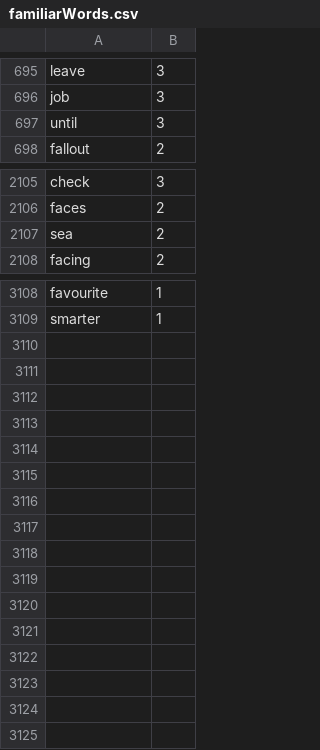
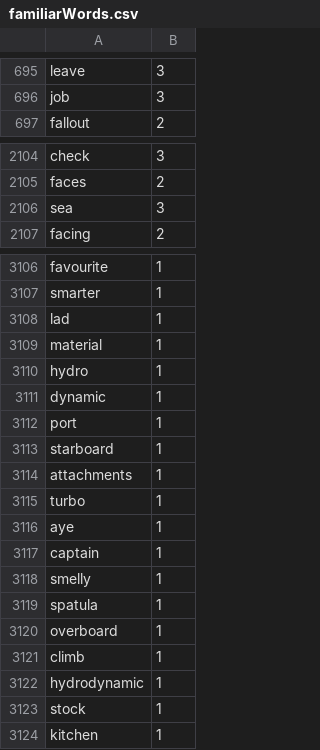
Before and after one commit to Elon-Mao/dictation, a CSV file: public/familiarWords.csv, drawn as a sheet; only a part is shown, gaps mark what is left out; the diff covers the shown part only.

```diff
--- a/public/familiarWords.csv
+++ b/public/familiarWords.csv
@@ -696,3 +696,2 @@ leave,3,
 job,3,
-until,3,
 fallout,2,
@@ -2106,3 +2105,3 @@ check,3,
 faces,2,
-sea,2,
+sea,3,
 facing,2,
@@ -3109,0 +3108,17 @@ smarter,1
+lad,1,
+material,1,
+hydro,1,
+dynamic,1,
+port,1,
+starboard,1,
+attachments,1,
+turbo,1,
+aye,1,
+captain,1,
+smelly,1,
+spatula,1,
+overboard,1,
+climb,1,
+hydrodynamic,1,
+stock,1,
+kitchen,1
```
Also changed, not shown: 1 removed row and 11 edited cells elsewhere in this file, 1 other file.
